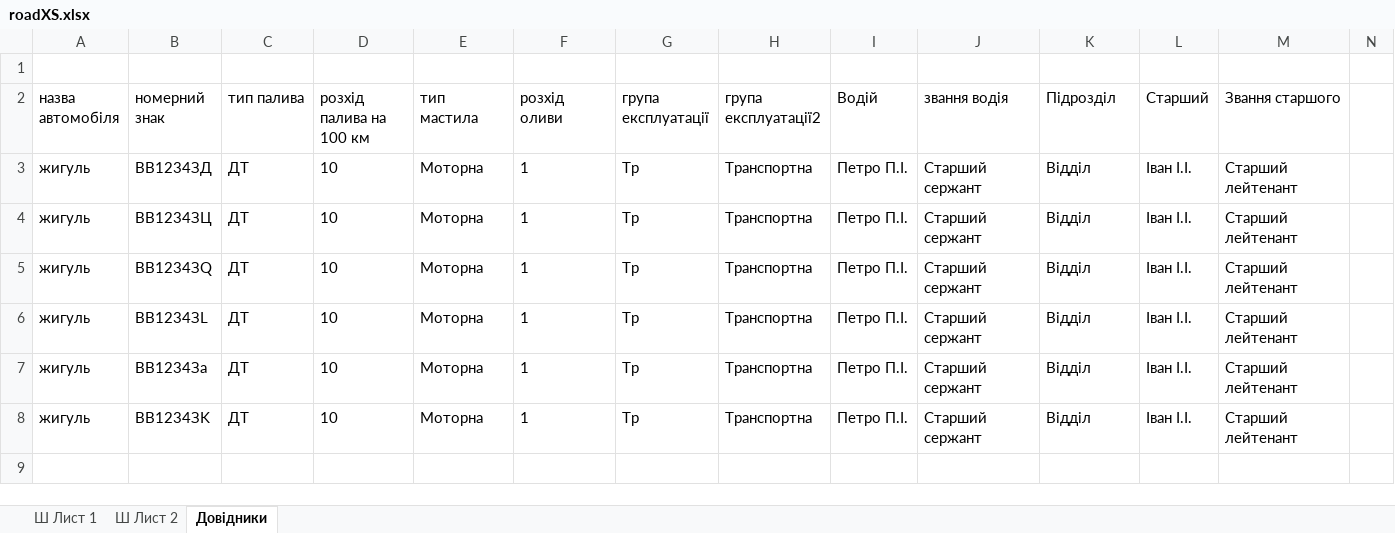
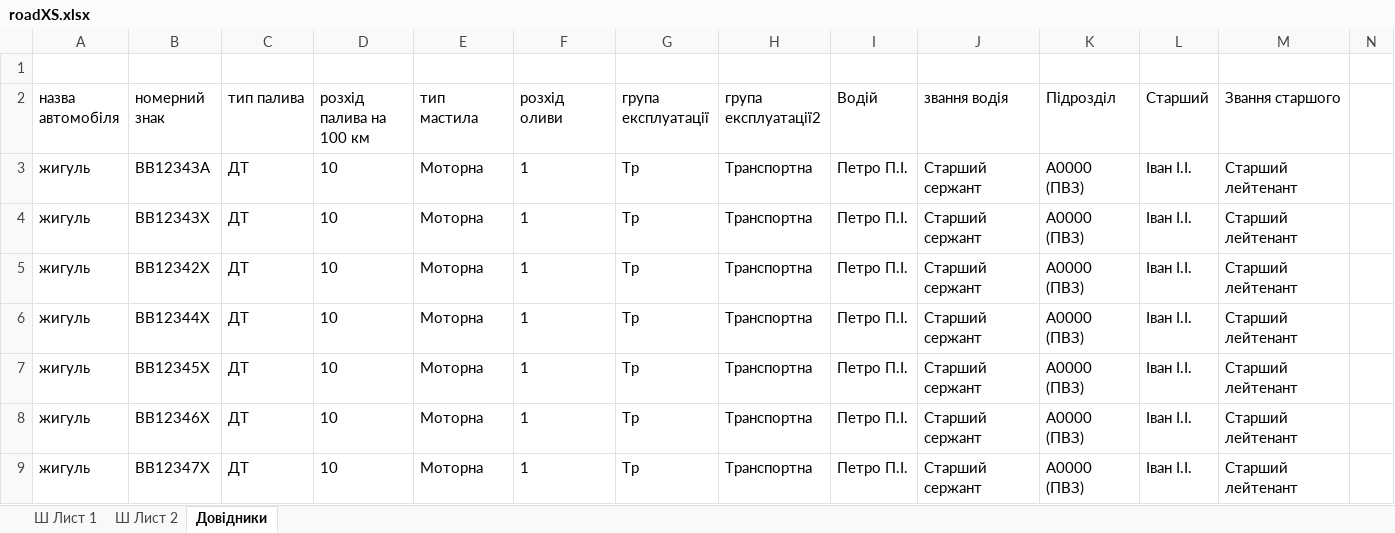
Before and after one commit to mikhail2574/project-road-map, an Excel workbook: src/backend/fileStorage/excel/roadXS.xlsx, sheet Довідники, drawn as a sheet; only a part is shown; values as stored, in another font and other column widths than the file's, no borders; table styles not drawn; rows hold the shown columns only; the diff names each change by its address in the sheet, - before the commit and + after, or states it on an @@ line.

Commit message:
Table styles and scroll
Refactored styles for Directory table with using anothers styles. A bit hardcoding but with better visual interface

```diff
--- a/src/backend/fileStorage/excel/roadXS.xlsx (sheet Довідники)
+++ b/src/backend/fileStorage/excel/roadXS.xlsx (sheet Довідники)
-B3 (номерний знак): BB1234ЗД
+B3 (номерний знак): BB1234ЗA
-K3:K8 (Підрозділ): Відділ
+K3:K8 (Підрозділ): А0000 (ПВЗ)
-B4 (номерний знак): BB1234ЗЦ
+B4 (номерний знак): BB1234ЗX
-B5 (номерний знак): BB1234ЗQ
+B5 (номерний знак): BB12342X
-B6 (номерний знак): BB1234ЗL
+B6 (номерний знак): BB12344X
-B7 (номерний знак): BB1234Зa
+B7 (номерний знак): BB12345X
-B8 (номерний знак): BB1234ЗK
+B8 (номерний знак): BB12346X
+row 9: жигуль | BB12347X | ДТ | 10 | Моторна | 1 | Тр | Транспортна | Петро П.І. | Старший сержант | А0000 (ПВЗ) | Іван І.І. | Старший лейтенант
```
Also changed, not shown: 2 other files.
